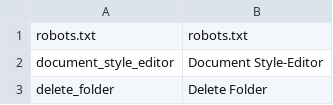
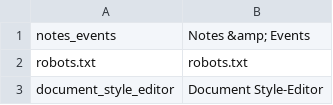
Before and after one commit to pimcore/pimcore, a CSV file: pimcore/config/texts/en.csv, drawn as a sheet; only a part is shown; the shorter side is filled out with more unchanged rows; the diff names each change by its address in the sheet, - before the commit and + after, or states it on an @@ line.

Commit message:
permissions refactoring + added some new permissions
git-svn-id: http://www.pimcore.org/svn/pimcore/private/core/trunk@2507 1f8fe7d8-47f0-464c-8d0a-336f4953ab05

```diff
--- a/pimcore/config/texts/en.csv
+++ b/pimcore/config/texts/en.csv
+row 1: notes_events | Notes &amp; Events
```
Also changed, not shown: 19 other files.
